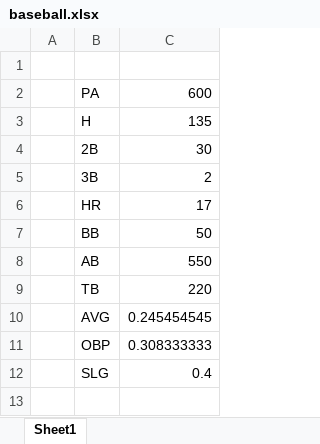
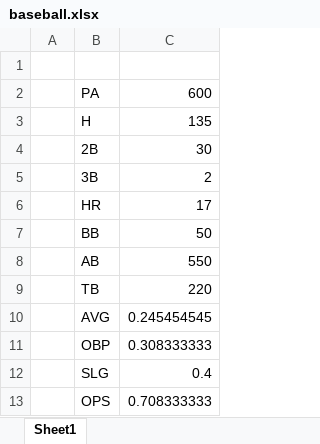
Before and after one commit to mharris717/extract, an Excel workbook: samples/baseball.xlsx, sheet Sheet1, drawn as a sheet; values as stored, in another font and other column widths than the file's, no borders; the diff names each change by its address in the sheet, - before the commit and + after, or states it on an @@ line.

```diff
--- a/samples/baseball.xlsx (sheet Sheet1)
+++ b/samples/baseball.xlsx (sheet Sheet1)
+row 13:  | OPS | 0.708333333
```
Also changed, not shown: 14 other files.
